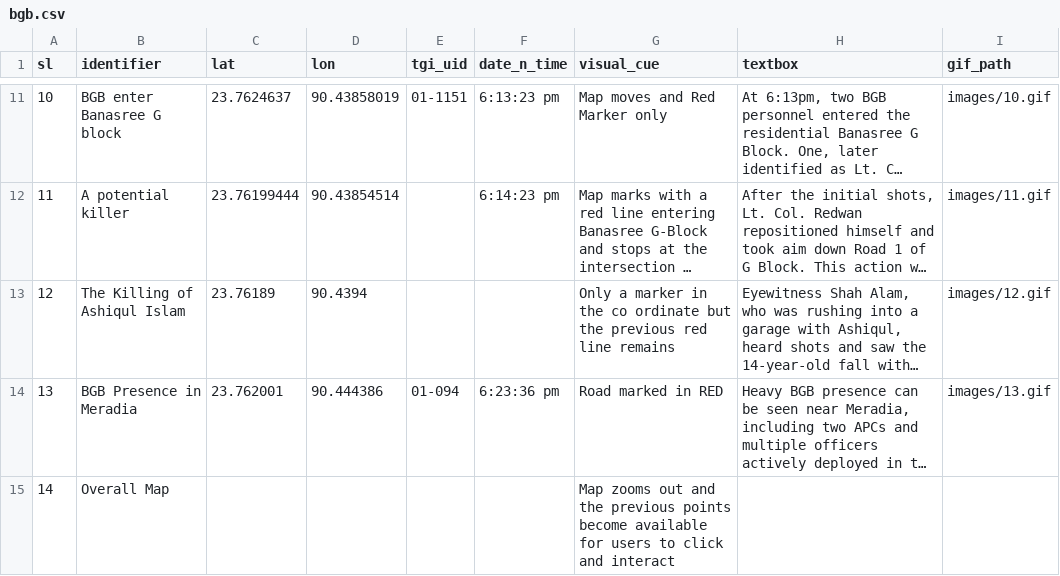
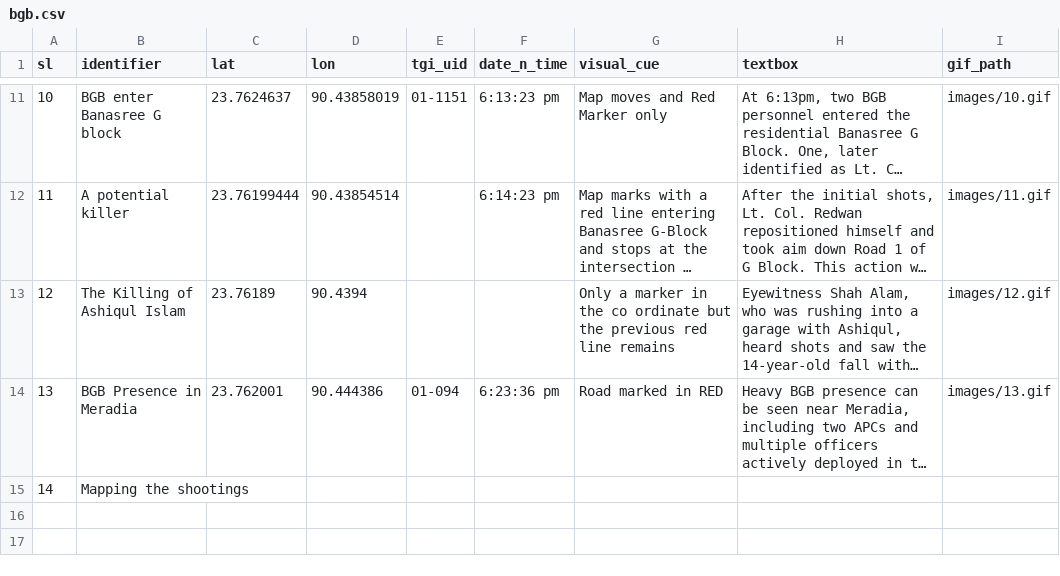
Before and after one commit to muimran/bgb_rampura, a CSV file: static/bgb.csv, drawn as a sheet; only a part is shown, gaps mark what is left out; long unchanged cells end in …; the diff names each change by its address in the sheet, - before the commit and + after, or states it on an @@ line.

```diff
--- a/static/bgb.csv
+++ b/static/bgb.csv
-B15 (identifier): Overall Map
+B15 (identifier): Mapping the shootings
-G15 (visual_cue): Map zooms out and the previous points become available for users to click and interact
+G15 (visual_cue): (empty)
```
Also changed, not shown: 3 other files.
